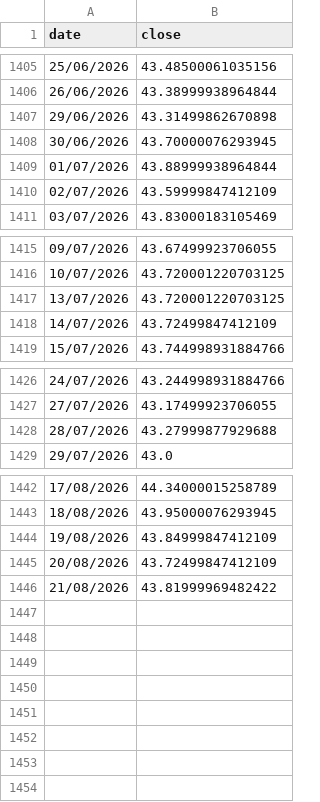
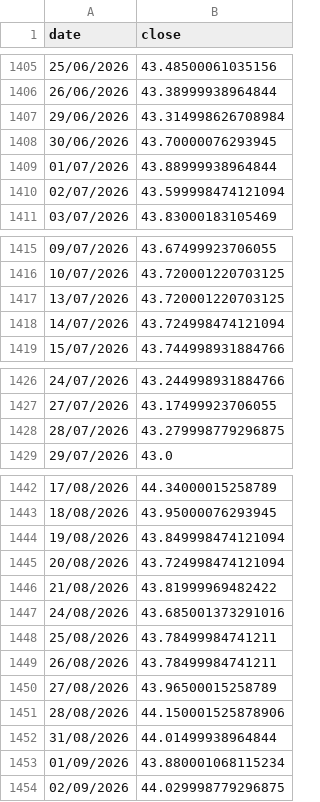
Before and after one commit to gvisentin-beep/pigro-gloob, a CSV file: data/ls80.csv, drawn as a sheet; only a part is shown, gaps mark what is left out; the diff covers the shown part only.

```diff
--- a/data/ls80.csv
+++ b/data/ls80.csv
@@ -1406,6 +1406,6 @@ date;close
 26/06/2026;43.38999938964844
-29/06/2026;43.31499862670898
+29/06/2026;43.314998626708984
 30/06/2026;43.70000076293945
 01/07/2026;43.88999938964844
-02/07/2026;43.59999847412109
+02/07/2026;43.599998474121094
 03/07/2026;43.83000183105469
@@ -1417,3 +1417,3 @@ date;close
 13/07/2026;43.720001220703125
-14/07/2026;43.72499847412109
+14/07/2026;43.724998474121094
 15/07/2026;43.744998931884766
@@ -1427,3 +1427,3 @@ date;close
 27/07/2026;43.17499923706055
-28/07/2026;43.27999877929688
+28/07/2026;43.279998779296875
 29/07/2026;43.0
@@ -1443,4 +1443,12 @@ date;close
 18/08/2026;43.95000076293945
-19/08/2026;43.84999847412109
-20/08/2026;43.72499847412109
+19/08/2026;43.849998474121094
+20/08/2026;43.724998474121094
 21/08/2026;43.81999969482422
+24/08/2026;43.685001373291016
+25/08/2026;43.78499984741211
+26/08/2026;43.78499984741211
+27/08/2026;43.96500015258789
+28/08/2026;44.150001525878906
+31/08/2026;44.01499938964844
+01/09/2026;43.880001068115234
+02/09/2026;44.029998779296875
```
Also changed, not shown: 1 edited cell elsewhere in this file, data/btc.csv, data/mib.csv, 9 other files.
